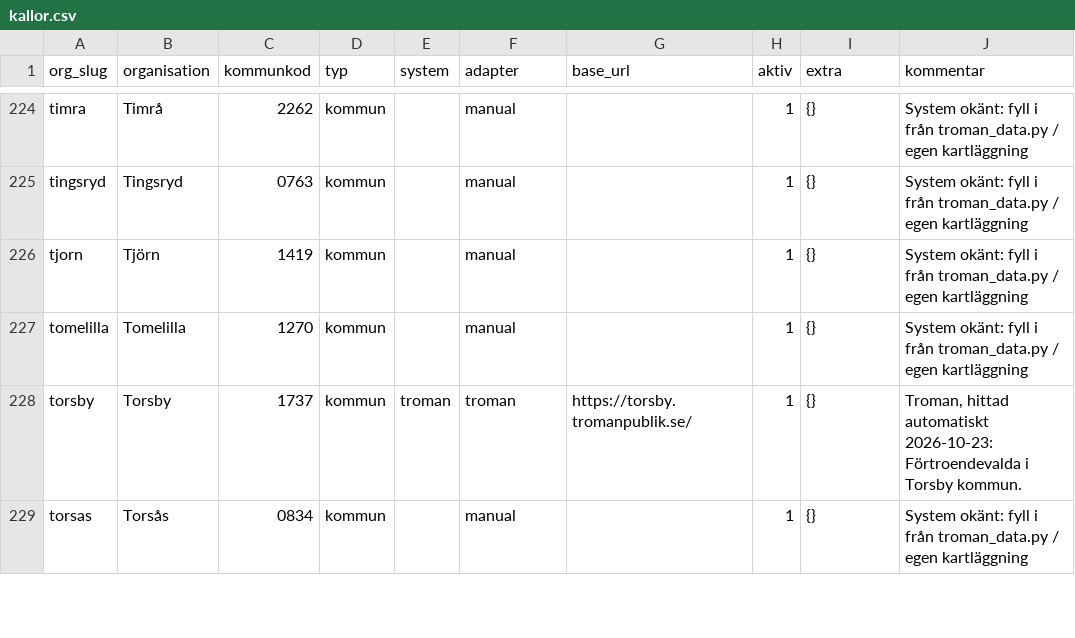
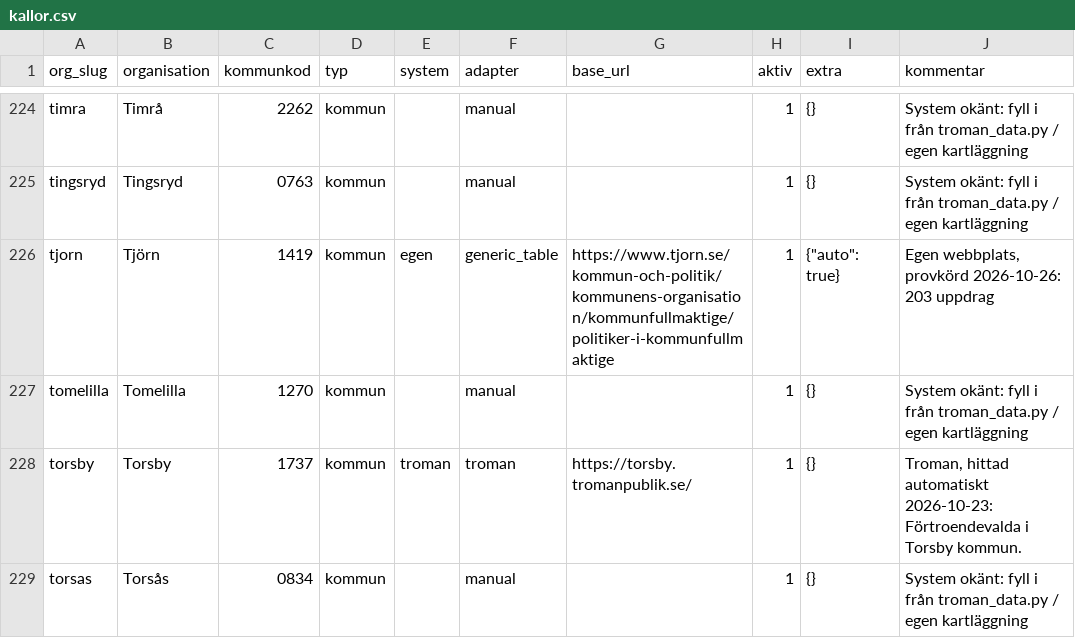
Before and after one commit to ordnaswe/plenum-insamling, a CSV file: config/kallor.csv, drawn as a sheet; only a part is shown, gaps mark what is left out; the diff covers the shown part only.

Commit message:
Egna webbplatser: koppla_in

```diff
--- a/config/kallor.csv
+++ b/config/kallor.csv
@@ -225,3 +225,3 @@ timra,Timrå,2262,kommun,,manual,,1,{},System okänt: fyll i från troman_data.p
 tingsryd,Tingsryd,0763,kommun,,manual,,1,{},System okänt: fyll i från troman_data.py / egen kartläggning
-tjorn,Tjörn,1419,kommun,,manual,,1,{},System okänt: fyll i från troman_data.py / egen kartläggning
+tjorn,Tjörn,1419,kommun,egen,generic_table,https://www.tjorn.se/kommun-och-politik/kommunens-organisation/kommunfullmaktige/politiker-i-kommunfullmaktige,1,"{""auto"": true}","Egen webbplats, provkörd 2026-10-26: 203 uppdrag"
 tomelilla,Tomelilla,1270,kommun,,manual,,1,{},System okänt: fyll i från troman_data.py / egen kartläggning
```
Also changed, not shown: 85 edited cells elsewhere in this file.
